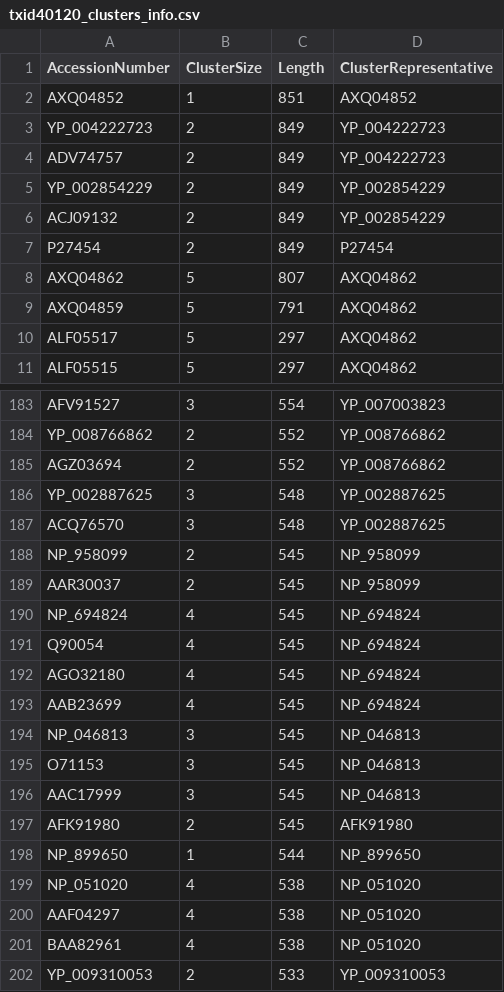
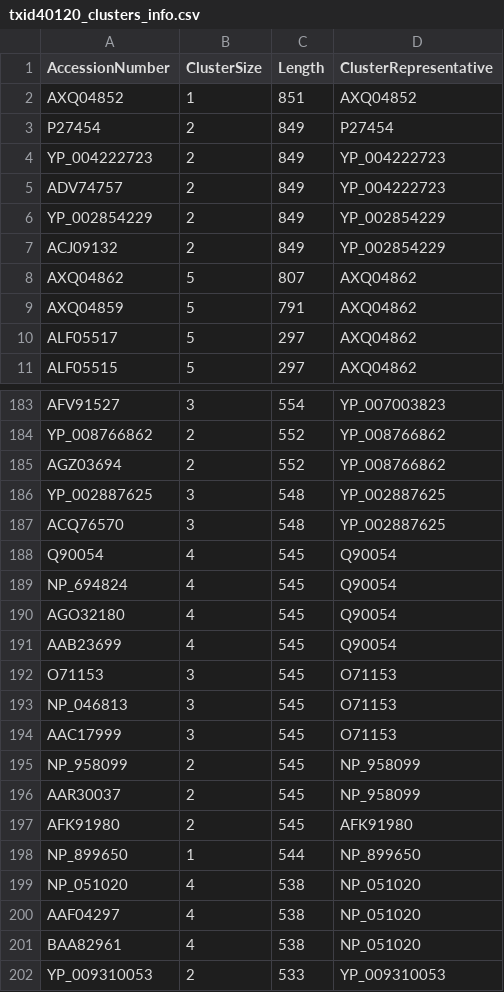
Before and after one commit to josephhughes/ViCTree, a CSV file: txid40120/txid40120_clusters_info.csv, drawn as a sheet; only a part is shown, gaps mark what is left out.

Commit message:
Pipeline updated for txid40120

```diff
--- a/txid40120/txid40120_clusters_info.csv
+++ b/txid40120/txid40120_clusters_info.csv
@@ -2,2 +2,3 @@ AccessionNumber,ClusterSize,Length,ClusterRepresentative
 AXQ04852,1,851,AXQ04852
+P27454,2,849,P27454
 YP_004222723,2,849,YP_004222723
@@ -6,3 +7,2 @@ YP_002854229,2,849,YP_002854229
 ACJ09132,2,849,YP_002854229
-P27454,2,849,P27454
 AXQ04862,5,807,AXQ04862
@@ -187,11 +187,11 @@ YP_002887625,3,548,YP_002887625
 ACQ76570,3,548,YP_002887625
+Q90054,4,545,Q90054
+NP_694824,4,545,Q90054
+AGO32180,4,545,Q90054
+AAB23699,4,545,Q90054
+O71153,3,545,O71153
+NP_046813,3,545,O71153
+AAC17999,3,545,O71153
 NP_958099,2,545,NP_958099
 AAR30037,2,545,NP_958099
-NP_694824,4,545,NP_694824
-Q90054,4,545,NP_694824
-AGO32180,4,545,NP_694824
-AAB23699,4,545,NP_694824
-NP_046813,3,545,NP_046813
-O71153,3,545,NP_046813
-AAC17999,3,545,NP_046813
 AFK91980,2,545,AFK91980
```
Also changed, not shown: txid40120/txid40120.csv, txid40120/txid40120_label.csv, 10 other files.
